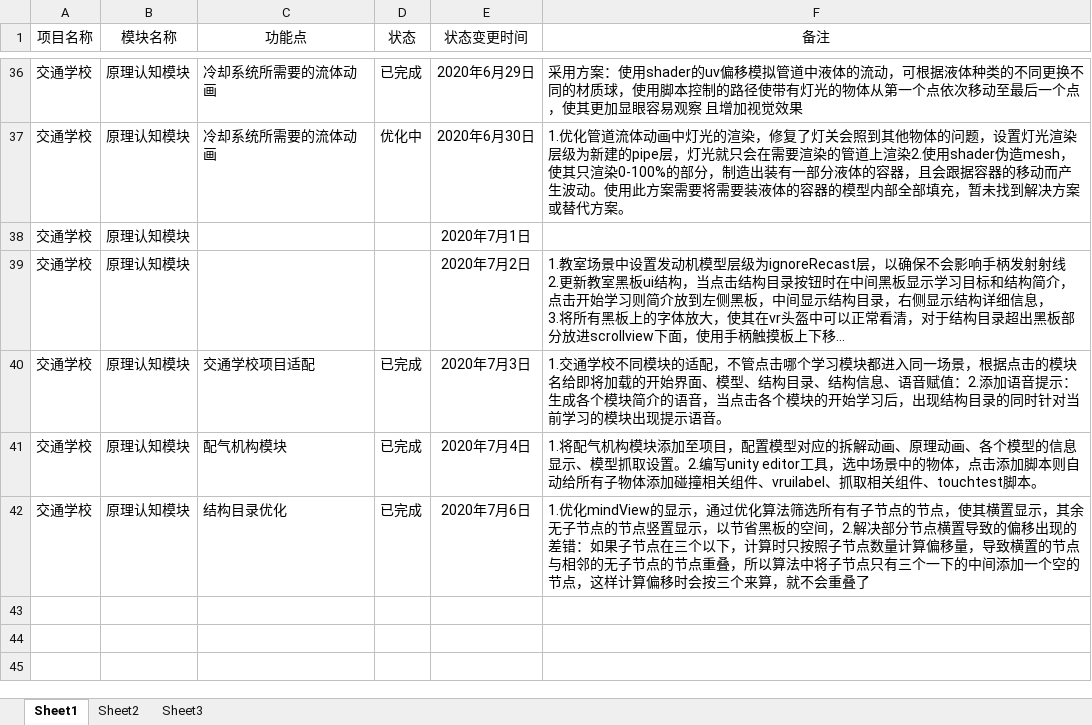
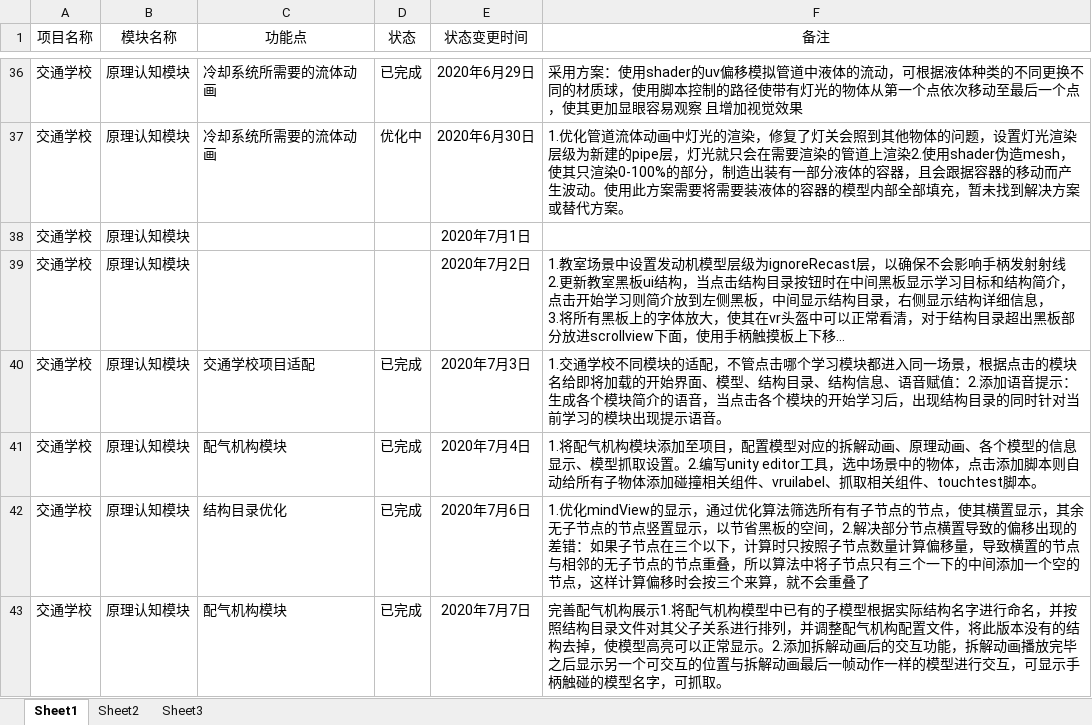
Before and after one commit to Erea1/Myprojrct, an Excel workbook: 文档/文档/项目分解表__李智.xlsx, sheet Sheet1, drawn as a sheet; only a part is shown, gaps mark what is left out; long unchanged cells end in …; values as stored, in another font and other column widths than the file's, no borders; the diff names each change by its address in the sheet, - before the commit and + after, or states it on an @@ line.

```diff
--- a/文档/文档/项目分解表__李智.xlsx (sheet Sheet1)
+++ b/文档/文档/项目分解表__李智.xlsx (sheet Sheet1)
+row 43: 交通学校 | 原理认知模块 | 配气机构模块 | 已完成 | 2020年7月7日 | 完善配气机构展示1.将配气机构模型中已有的子模型根据实际结构名字进行命名，并按照结构目录文件对其父子关系进行排列，并调整配气机构配置文件，将此版本没有的结构去掉，使模型高亮可以正常显示。2.添加拆解动画后的交互功能，拆解动画播放完毕之后显示另一个可交互的位置与拆解动画最后一帧动作一样的模型进行交互，可显示手柄触碰的模型名字，可抓取。
```
Also changed, not shown: 1 other file.
